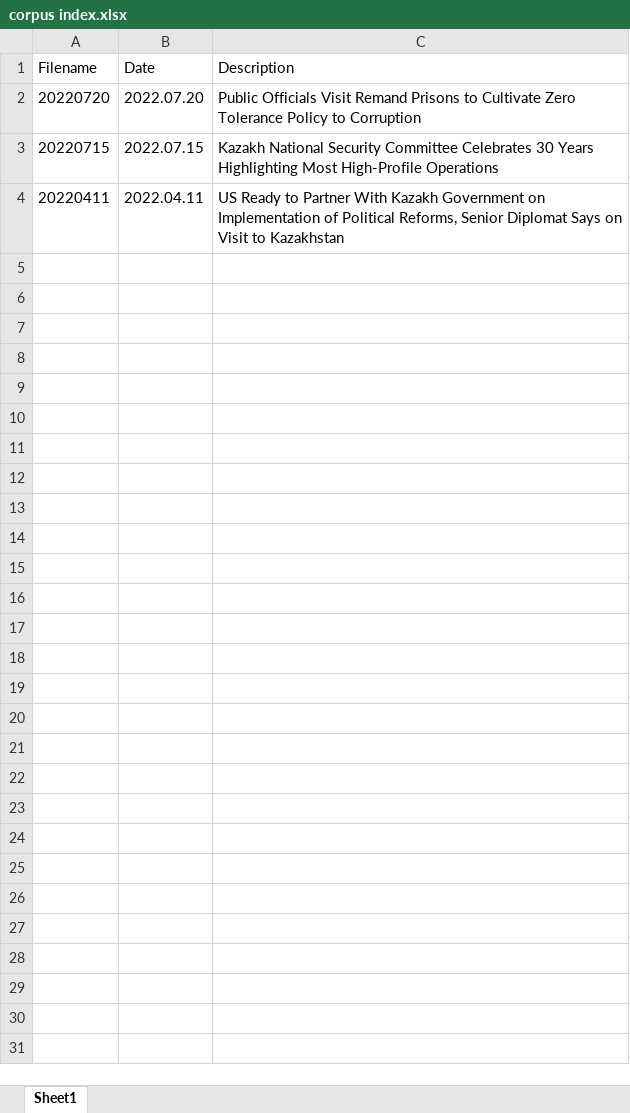
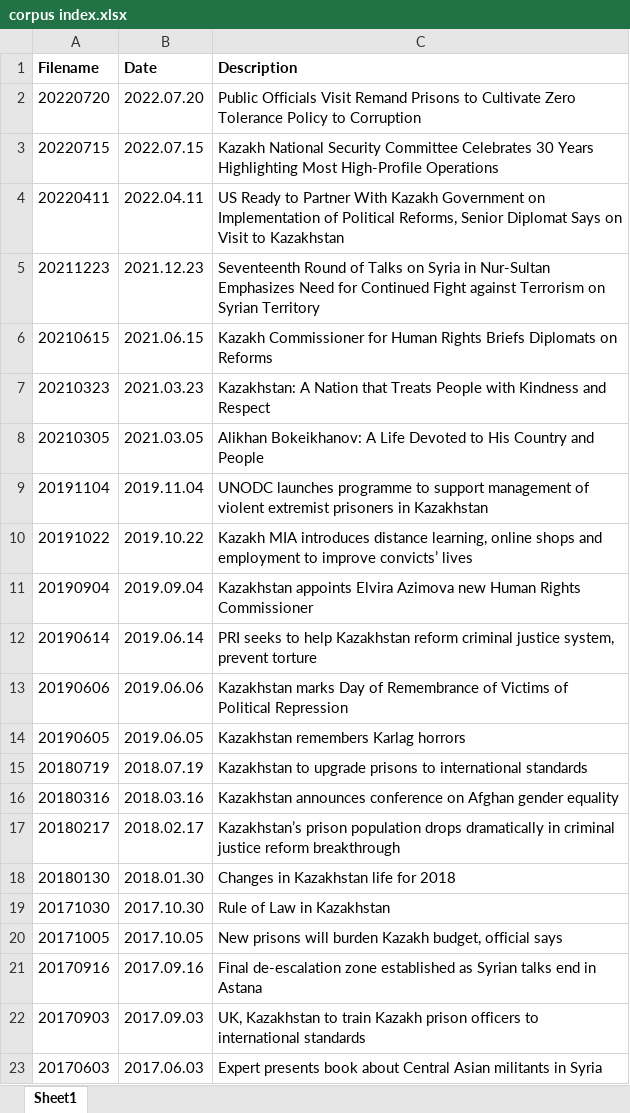
Before and after one commit to seouljake/kimep-data-science-lab, an Excel workbook: 2023.02 CSS3501_4 Text Analysis in Python/corpus index.xlsx, sheet Sheet1, drawn as a sheet; only a part is shown; values as stored, in another font and other column widths than the file's, no borders; the diff covers the shown part only; the diff names each change by its address in the sheet, - before the commit and + after, or states it on an @@ line.

```diff
--- a/2023.02 CSS3501_4 Text Analysis in Python/corpus index.xlsx (sheet Sheet1)
+++ b/2023.02 CSS3501_4 Text Analysis in Python/corpus index.xlsx (sheet Sheet1)
-A1:C1 bold: off
+A1:C1 bold: on
+row 5: 20211223 | 2021.12.23 | Seventeenth Round of Talks on Syria in Nur-Sultan Emphasizes Need for Continued Fight against Terrorism on Syrian Territory
+row 6: 20210615 | 2021.06.15 | Kazakh Commissioner for Human Rights Briefs Diplomats on Reforms
+row 7: 20210323 | 2021.03.23 | Kazakhstan: A Nation that Treats People with Kindness and Respect
+row 8: 20210305 | 2021.03.05 | Alikhan Bokeikhanov: A Life Devoted to His Country and People
+row 9: 20191104 | 2019.11.04 | UNODC launches programme to support management of violent extremist prisoners in Kazakhstan
+row 10: 20191022 | 2019.10.22 | Kazakh MIA introduces distance learning, online shops and employment to improve convicts’ lives
+row 11: 20190904 | 2019.09.04 | Kazakhstan appoints Elvira Azimova new Human Rights Commissioner
+row 12: 20190614 | 2019.06.14 | PRI seeks to help Kazakhstan reform criminal justice system, prevent torture
+row 13: 20190606 | 2019.06.06 | Kazakhstan marks Day of Remembrance of Victims of Political Repression
+row 14: 20190605 | 2019.06.05 | Kazakhstan remembers Karlag horrors
+row 15: 20180719 | 2018.07.19 | Kazakhstan to upgrade prisons to international standards
+row 16: 20180316 | 2018.03.16 | Kazakhstan announces conference on Afghan gender equality
+row 17: 20180217 | 2018.02.17 | Kazakhstan’s prison population drops dramatically in criminal justice reform breakthrough
+row 18: 20180130 | 2018.01.30 | Changes in Kazakhstan life for 2018
+row 19: 20171030 | 2017.10.30 | Rule of Law in Kazakhstan
+row 20: 20171005 | 2017.10.05 | New prisons will burden Kazakh budget, official says
+row 21: 20170916 | 2017.09.16 | Final de-escalation zone established as Syrian talks end in Astana
+row 22: 20170903 | 2017.09.03 | UK, Kazakhstan to train Kazakh prison officers to international standards
+row 23: 20170603 | 2017.06.03 | Expert presents book about Central Asian militants in Syria
```
Also changed, not shown: 12 added rows elsewhere in this sheet, 2023.02 CSS3501_4 Text Analysis in Python/results/v1.xlsx, 2023.02 CSS3501_4 Text Analysis in Python/results/v2_melted.xlsx, 41 other files.
